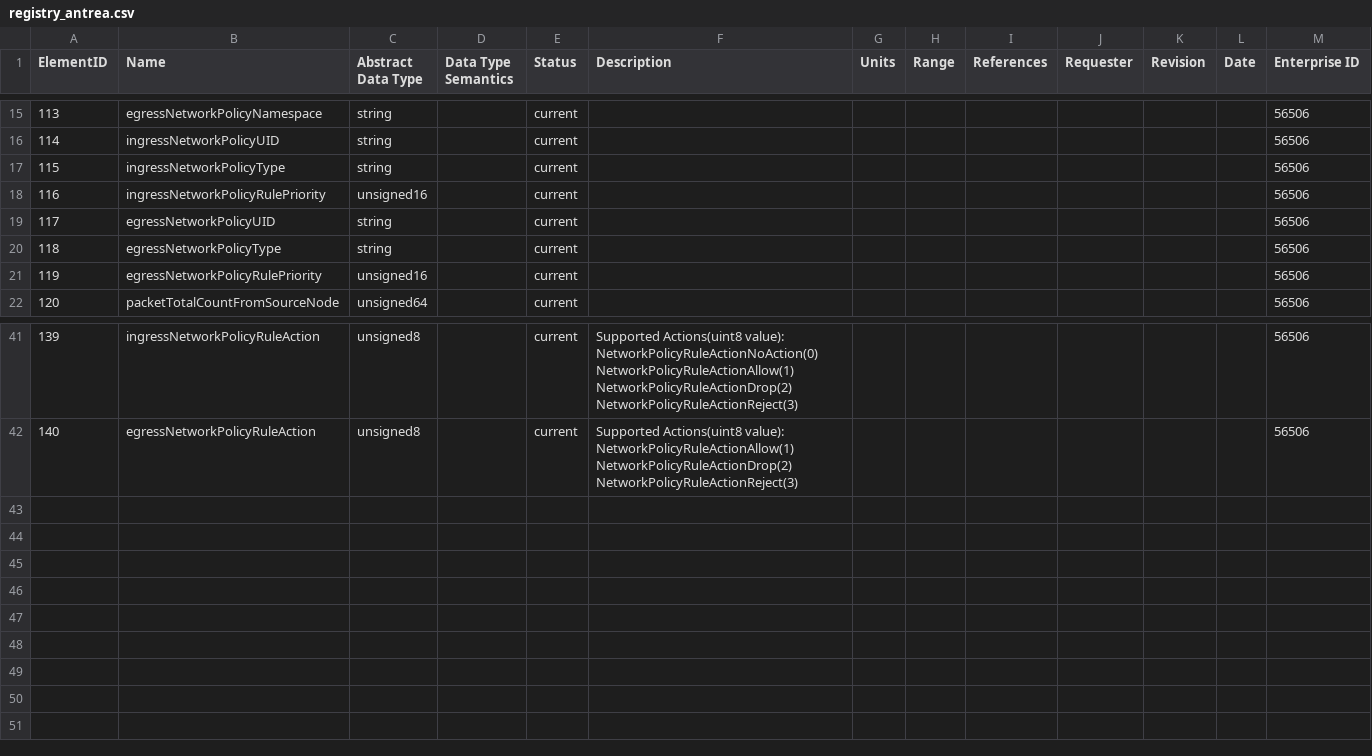
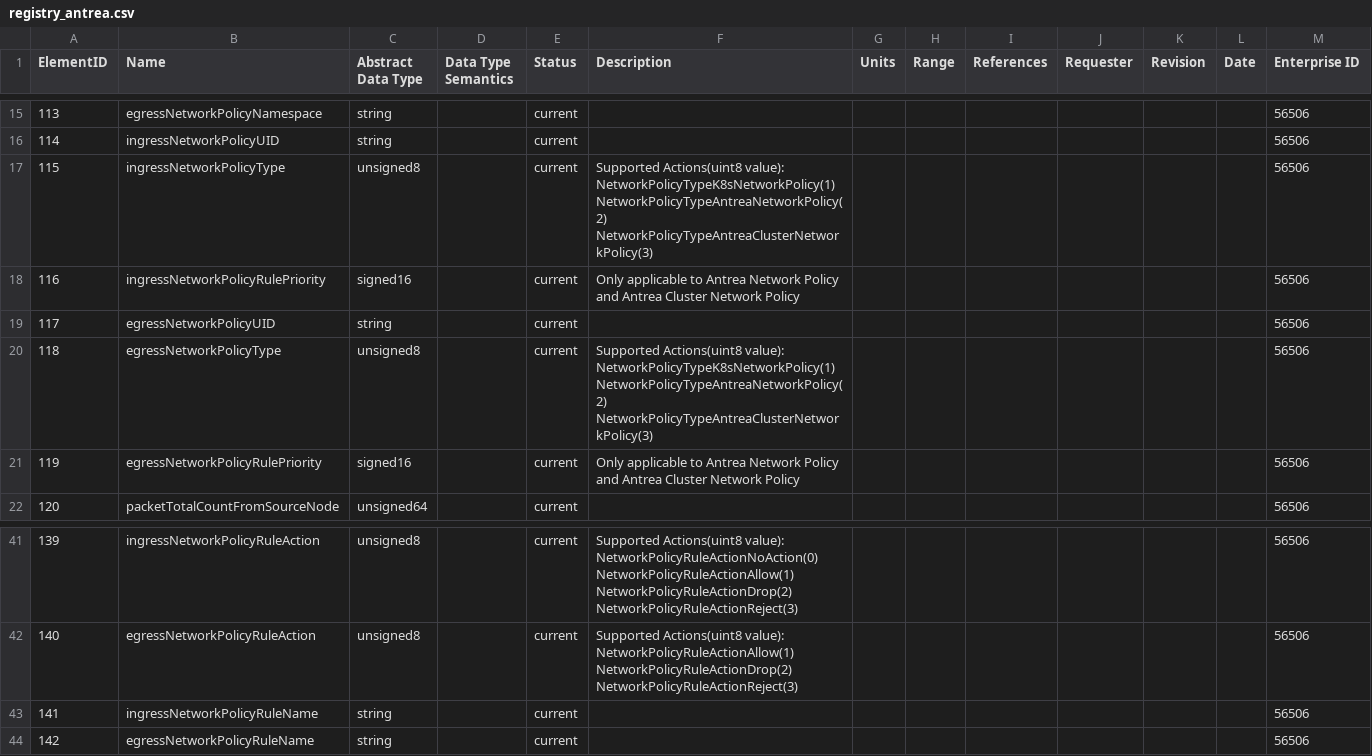
Before and after one commit to vmware/go-ipfix, a CSV file: pkg/registry/registry_antrea.csv, drawn as a sheet; only a part is shown, gaps mark what is left out.

Commit message:
Add and modify network policy related fields in Antrea registry (#179)
(cherry picked from commit d43589c301de59ee193607f1f6708b68d583302a)

```diff
--- a/pkg/registry/registry_antrea.csv
+++ b/pkg/registry/registry_antrea.csv
@@ -16,7 +16,7 @@ ElementID,Name,Abstract Data Type,Data Type Semantics,Status,Description,Units,R
 114,ingressNetworkPolicyUID,string,,current,,,,,,,,56506,
-115,ingressNetworkPolicyType,string,,current,,,,,,,,56506,
-116,ingressNetworkPolicyRulePriority,unsigned16,,current,,,,,,,,56506,
+115,ingressNetworkPolicyType,unsigned8,,current,Supported Actions(uint8 value): NetworkPolicyTypeK8sNetworkPolicy(1) NetworkPolicyTypeAntreaNetworkPolicy(2) NetworkPolicyTypeAntreaClusterNetworkPolicy(3),,,,,,,56506,
+116,ingressNetworkPolicyRulePriority,signed16,,current,Only applicable to Antrea Network Policy and Antrea Cluster Network Policy,,,,,,,56506,
 117,egressNetworkPolicyUID,string,,current,,,,,,,,56506,
-118,egressNetworkPolicyType,string,,current,,,,,,,,56506,
-119,egressNetworkPolicyRulePriority,unsigned16,,current,,,,,,,,56506,
+118,egressNetworkPolicyType,unsigned8,,current,Supported Actions(uint8 value): NetworkPolicyTypeK8sNetworkPolicy(1) NetworkPolicyTypeAntreaNetworkPolicy(2) NetworkPolicyTypeAntreaClusterNetworkPolicy(3),,,,,,,56506,
+119,egressNetworkPolicyRulePriority,signed16,,current,Only applicable to Antrea Network Policy and Antrea Cluster Network Policy,,,,,,,56506,
 120,packetTotalCountFromSourceNode,unsigned64,,current,,,,,,,,56506,
@@ -42 +42,3 @@ ElementID,Name,Abstract Data Type,Data Type Semantics,Status,Description,Units,R
 140,egressNetworkPolicyRuleAction,unsigned8,,current,Supported Actions(uint8 value): NetworkPolicyRuleActionAllow(1) NetworkPolicyRuleActionDrop(2) NetworkPolicyRuleActionReject(3),,,,,,,56506,
+141,ingressNetworkPolicyRuleName,string,,current,,,,,,,,56506,
+142,egressNetworkPolicyRuleName,string,,current,,,,,,,,56506,
```
Also changed, not shown: 2 other files.
